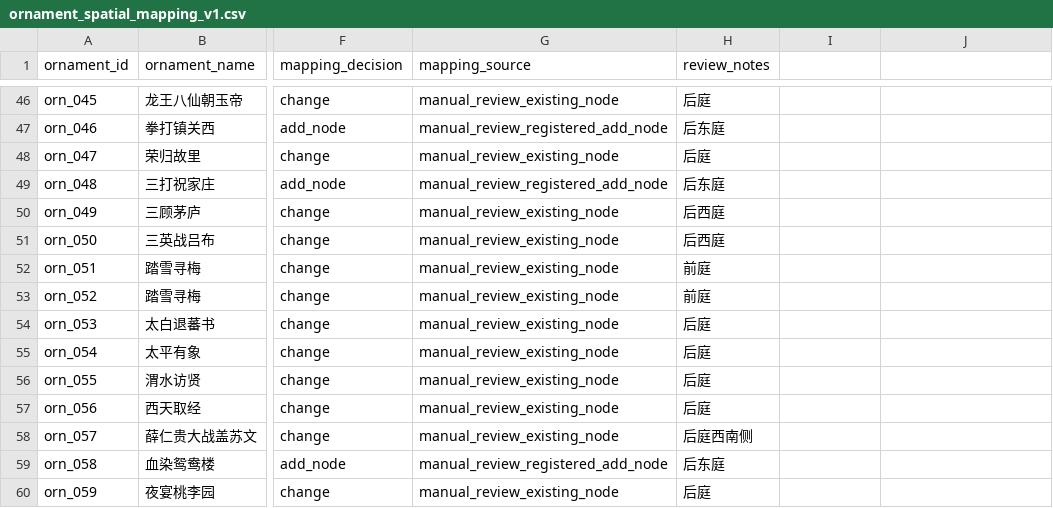
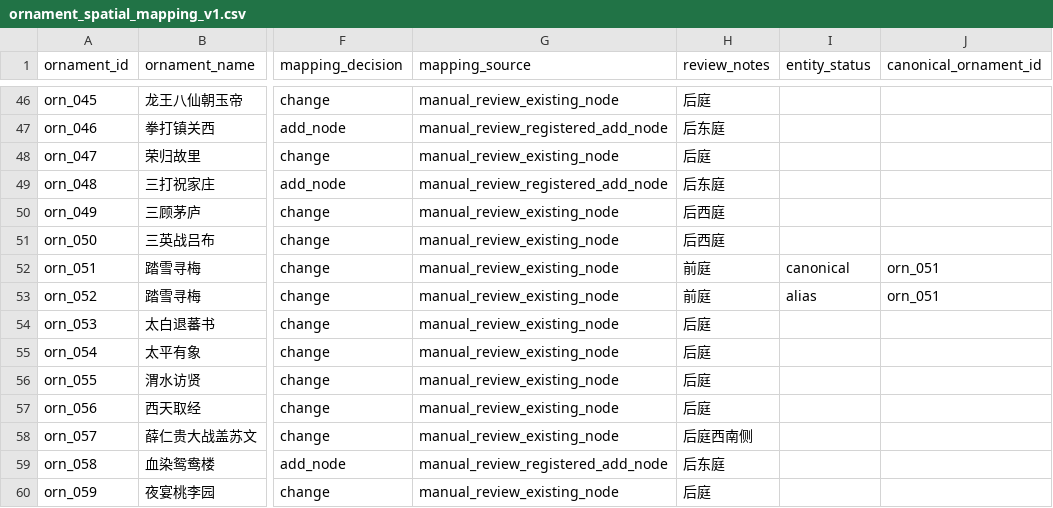
Before and after one commit to zhanglx725/cjctourist-agent-demo, a CSV file: data/chen_clan_academy/spatial/ornament_spatial_mapping_v1.csv, drawn as a sheet; only a part is shown, gaps mark what is left out; the diff names each change by its address in the sheet, - before the commit and + after, or states it on an @@ line.

Commit message:
fix: enforce exact object evidence for ornament stories

```diff
--- a/data/chen_clan_academy/spatial/ornament_spatial_mapping_v1.csv
+++ b/data/chen_clan_academy/spatial/ornament_spatial_mapping_v1.csv
-I1: (empty)
+I1: entity_status
-J1: (empty)
+J1: canonical_ornament_id
-I52 (entity_status): (empty)
+I52 (entity_status): canonical
-J52:J53 (canonical_ornament_id): (empty)
+J52:J53 (canonical_ornament_id): orn_051
-I53 (entity_status): (empty)
+I53 (entity_status): alias
```
Also changed, not shown: 18 other files.
